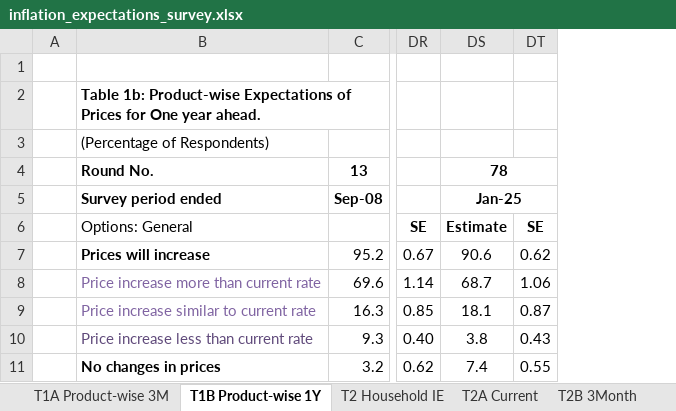
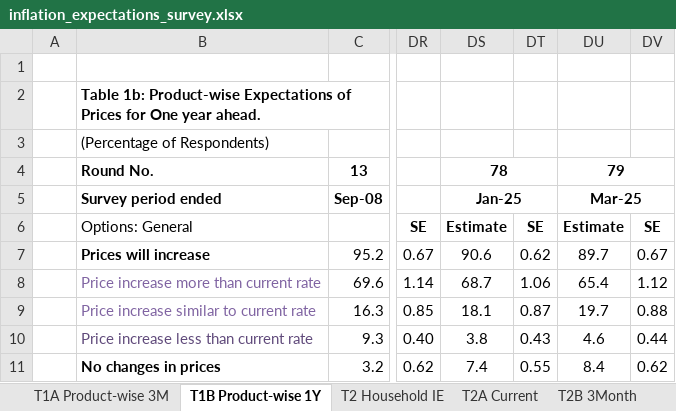
Before and after one commit to RishavDaredevil/financial_data_pipeline, an Excel workbook: data/raw/RBI_data/inflation_expectations_survey.xlsx, sheet T1B Product-wise 1Y, drawn as a sheet; only a part is shown, gaps mark what is left out; values as stored, in another font and other column widths than the file's, no borders; conditional formats not drawn; the diff names each change by its address in the sheet, - before the commit and + after, or states it on an @@ line.

```diff
--- a/data/raw/RBI_data/inflation_expectations_survey.xlsx (sheet T1B Product-wise 1Y)
+++ b/data/raw/RBI_data/inflation_expectations_survey.xlsx (sheet T1B Product-wise 1Y)
+column DU, rows 4-11: 79 | Mar-25 | Estimate | 89.7 | 65.4 | 19.7 | 4.6 | 8.4
+column DV, rows 6-11: SE | 0.67 | 1.12 | 0.88 | 0.44 | 0.62
```
Also changed, not shown: sheet T2A Current, sheet T2B 3Month, sheet T2C 1Year, sheet T2 Household IE, sheet T1A Product-wise 3M, sheet T3A Coherence 3M, 1 more sheet, 26 other files.
